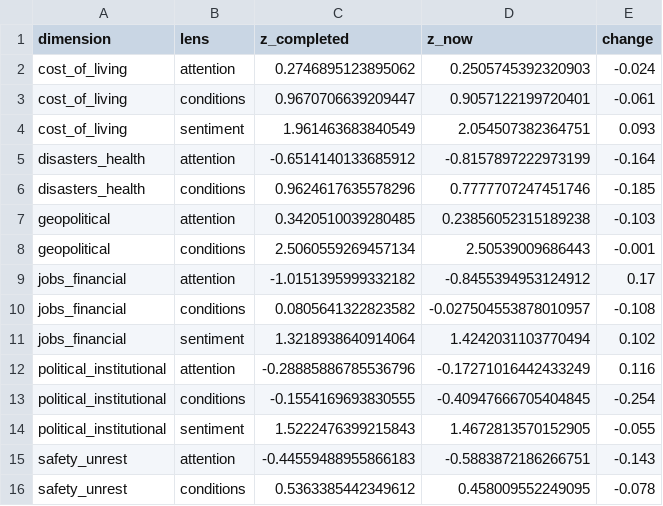
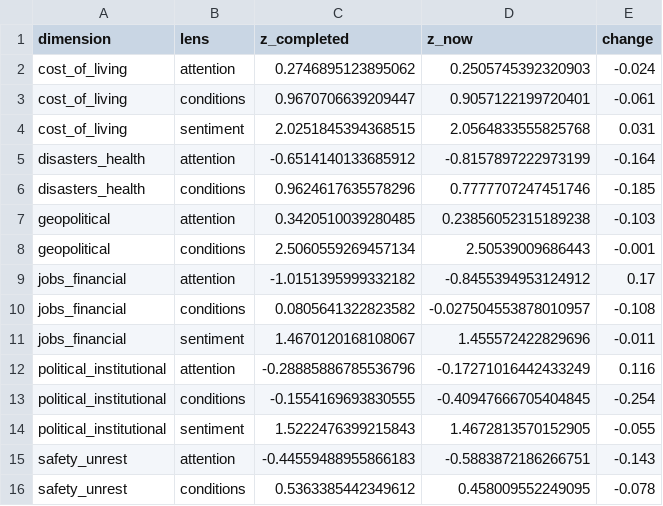
Before and after one commit to WBH-rbg/anxiety-index, a CSV file: output/nowcast_lenses.csv, drawn as a sheet; removed rows and columns are numbered as before the commit, all else as after; the diff names each change by its address in the sheet, - before the commit and + after, or states it on an @@ line.

```diff
--- a/output/nowcast_lenses.csv
+++ b/output/nowcast_lenses.csv
-row 4: cost_of_living | sentiment | 1.961463683840549 | 2.054507382364751 | 0.093
+row 4: cost_of_living | sentiment | 2.0251845394368515 | 2.0564833555825768 | 0.031
-row 11: jobs_financial | sentiment | 1.3218938640914064 | 1.4242031103770494 | 0.102
+row 11: jobs_financial | sentiment | 1.4670120168108067 | 1.455572422829696 | -0.011
```
Also changed, not shown: output/dimension_weekly.csv, output/forecast_backtest.csv, 21 other files.
